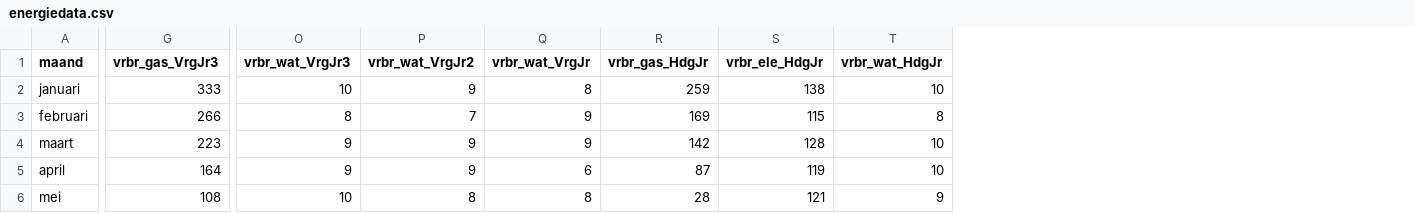
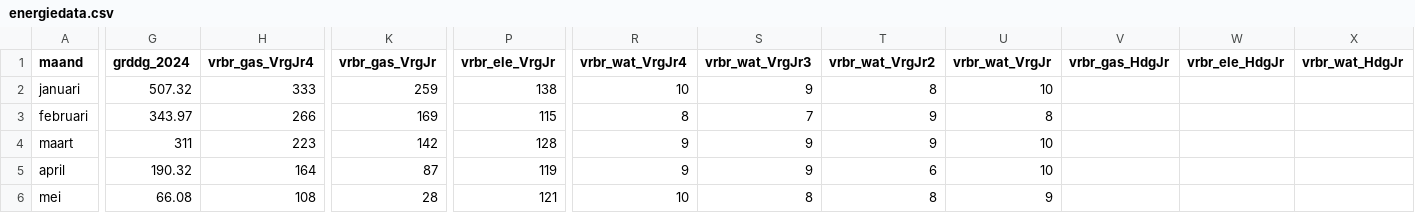
Before and after one commit to jonakeys/energieverbruik, a CSV file: energiedata.csv, drawn as a sheet; only a part is shown, gaps mark what is left out; addresses are those after the commit; the diff covers the shown part only; the diff names each change by its address in the sheet, - before the commit and + after, or states it on an @@ line.

```diff
--- a/energiedata.csv
+++ b/energiedata.csv
+column G (grddg_2024), rows 2-6: 507.32 | 343.97 | 311 | 190.32 | 66.08
+column K (vrbr_gas_VrgJr), rows 2-6: 259 | 169 | 142 | 87 | 28
+column P (vrbr_ele_VrgJr), rows 2-6: 138 | 115 | 128 | 119 | 121
+column R (vrbr_wat_VrgJr4), rows 2-6: 10 | 8 | 9 | 9 | 10
-H1: vrbr_gas_VrgJr3
+H1: vrbr_gas_VrgJr4
-S2 (vrbr_wat_VrgJr3): 10
+S2 (vrbr_wat_VrgJr3): 9
-T2 (vrbr_wat_VrgJr2): 9
+T2 (vrbr_wat_VrgJr2): 8
-U2 (vrbr_wat_VrgJr): 8
+U2 (vrbr_wat_VrgJr): 10
-V2 (vrbr_gas_HdgJr): 259
+V2 (vrbr_gas_HdgJr): (empty)
-W2 (vrbr_ele_HdgJr): 138
+W2 (vrbr_ele_HdgJr): (empty)
-X2 (vrbr_wat_HdgJr): 10
+X2 (vrbr_wat_HdgJr): (empty)
-S3 (vrbr_wat_VrgJr3): 8
+S3 (vrbr_wat_VrgJr3): 7
-T3 (vrbr_wat_VrgJr2): 7
+T3 (vrbr_wat_VrgJr2): 9
-U3 (vrbr_wat_VrgJr): 9
+U3 (vrbr_wat_VrgJr): 8
-V3 (vrbr_gas_HdgJr): 169
+V3 (vrbr_gas_HdgJr): (empty)
-W3 (vrbr_ele_HdgJr): 115
+W3 (vrbr_ele_HdgJr): (empty)
-X3 (vrbr_wat_HdgJr): 8
+X3 (vrbr_wat_HdgJr): (empty)
-U4 (vrbr_wat_VrgJr): 9
+U4 (vrbr_wat_VrgJr): 10
-V4 (vrbr_gas_HdgJr): 142
+V4 (vrbr_gas_HdgJr): (empty)
-W4 (vrbr_ele_HdgJr): 128
+W4 (vrbr_ele_HdgJr): (empty)
-X4:X5 (vrbr_wat_HdgJr): 10
+X4:X5 (vrbr_wat_HdgJr): (empty)
-T5 (vrbr_wat_VrgJr2): 9
+T5 (vrbr_wat_VrgJr2): 6
-U5 (vrbr_wat_VrgJr): 6
+U5 (vrbr_wat_VrgJr): 10
-V5 (vrbr_gas_HdgJr): 87
+V5 (vrbr_gas_HdgJr): (empty)
-W5 (vrbr_ele_HdgJr): 119
+W5 (vrbr_ele_HdgJr): (empty)
-S6 (vrbr_wat_VrgJr3): 10
+S6 (vrbr_wat_VrgJr3): 8
-U6 (vrbr_wat_VrgJr): 8
+U6 (vrbr_wat_VrgJr): 9
-V6 (vrbr_gas_HdgJr): 28
+V6 (vrbr_gas_HdgJr): (empty)
-W6 (vrbr_ele_HdgJr): 121
+W6 (vrbr_ele_HdgJr): (empty)
-X6 (vrbr_wat_HdgJr): 9
+X6 (vrbr_wat_HdgJr): (empty)
```
Also changed, not shown: 40 edited cells elsewhere in this file, energie-stats.csv, stats-energiedata.csv, 8 other files.
